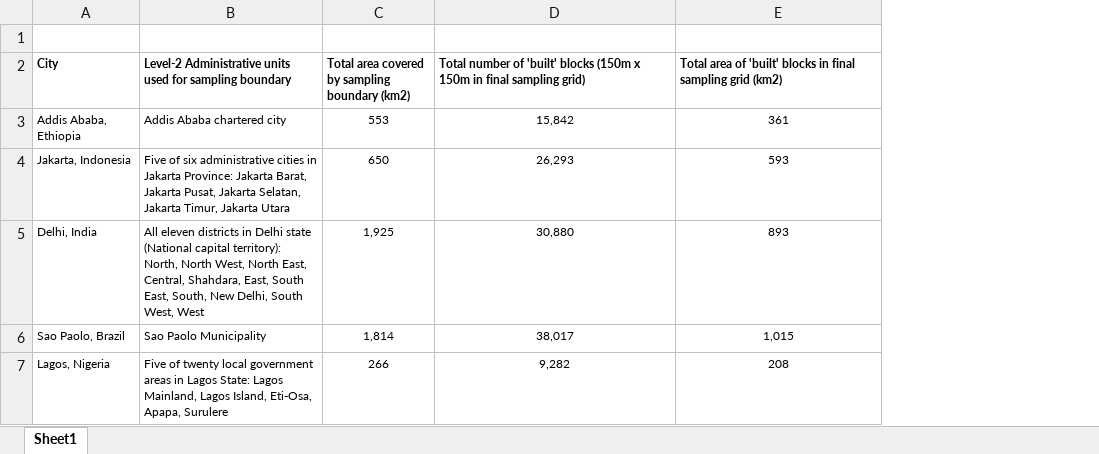
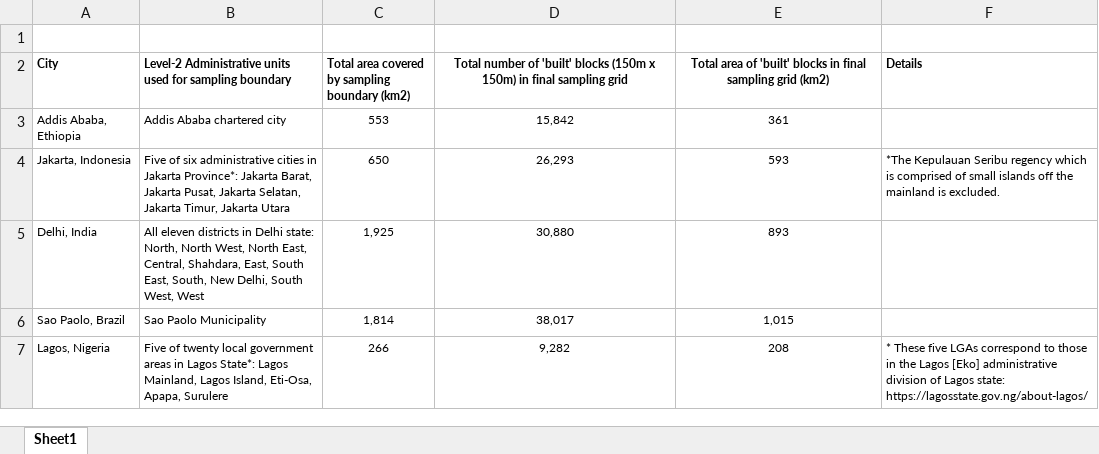
Before and after one commit to pgubb/cfi-map2-sampling-grids, an Excel workbook: sampling_grids_metrics.xlsx, sheet Sheet1, drawn as a sheet; values as stored, in another font and other column widths than the file's, no borders; the diff names each change by its address in the sheet, - before the commit and + after, or states it on an @@ line.

```diff
--- a/sampling_grids_metrics.xlsx (sheet Sheet1)
+++ b/sampling_grids_metrics.xlsx (sheet Sheet1)
+column F (Details), rows 4-7: *The Kepulauan Seribu regency which is comprised of small islands off the mainland is excluded. |  |  | * These five LGAs correspond to those in the Lagos [Eko] administrative division of Lagos state: https://lagosstate.gov.ng/about-lagos/
-D2: …(150m x 150m in final sampling grid)
+D2: …(150m x 150m) in final sampling grid
-D2:E2 alignment: left
+D2:E2 alignment: center
-B4: …in Jakarta Province: Jakarta Barat,…
+B4: …in Jakarta Province*: Jakarta Barat,…
-B5: …in Delhi state (National capital territory): North, North…
+B5: …in Delhi state: North, North…
-B7: …in Lagos State: Lagos Mainland,…
+B7: …in Lagos State*: Lagos Mainland,…
```
Also changed, not shown: 5 other files.
